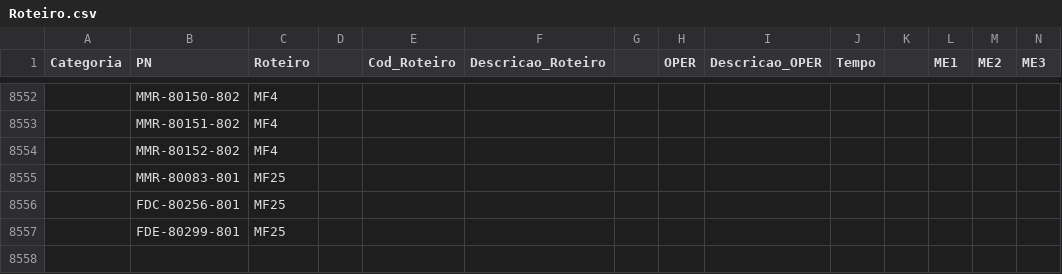
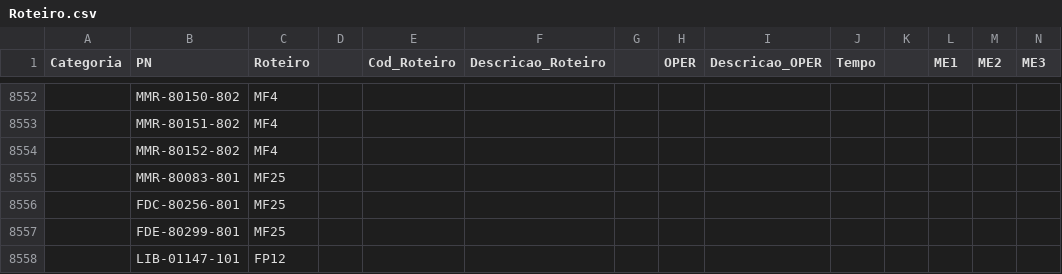
Before and after one commit to Kvgr98/Modular, a CSV file: Roteiro.csv, drawn as a sheet; only a part is shown, gaps mark what is left out; rows hold the shown columns only; the diff names each change by its address in the sheet, - before the commit and + after, or states it on an @@ line.

Commit message:
Add files via upload

```diff
--- a/Roteiro.csv
+++ b/Roteiro.csv
+row 8558:  | LIB-01147-101 | FP12
```
